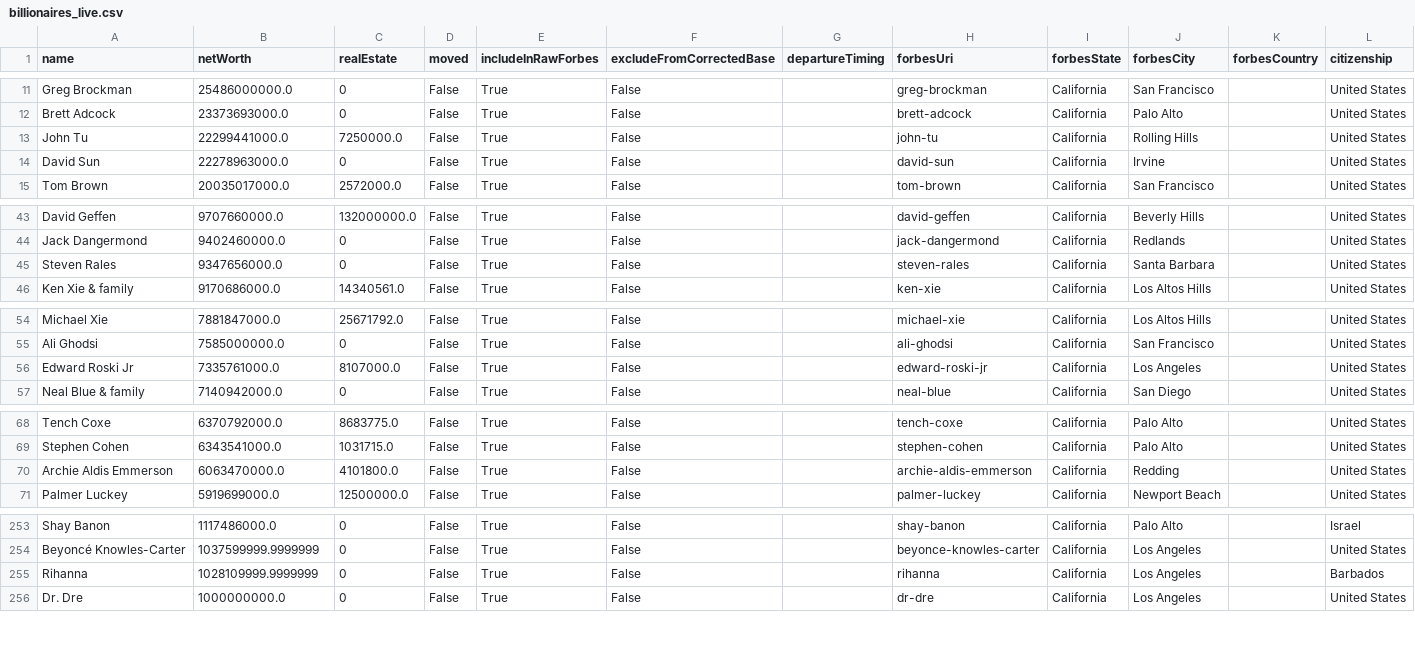
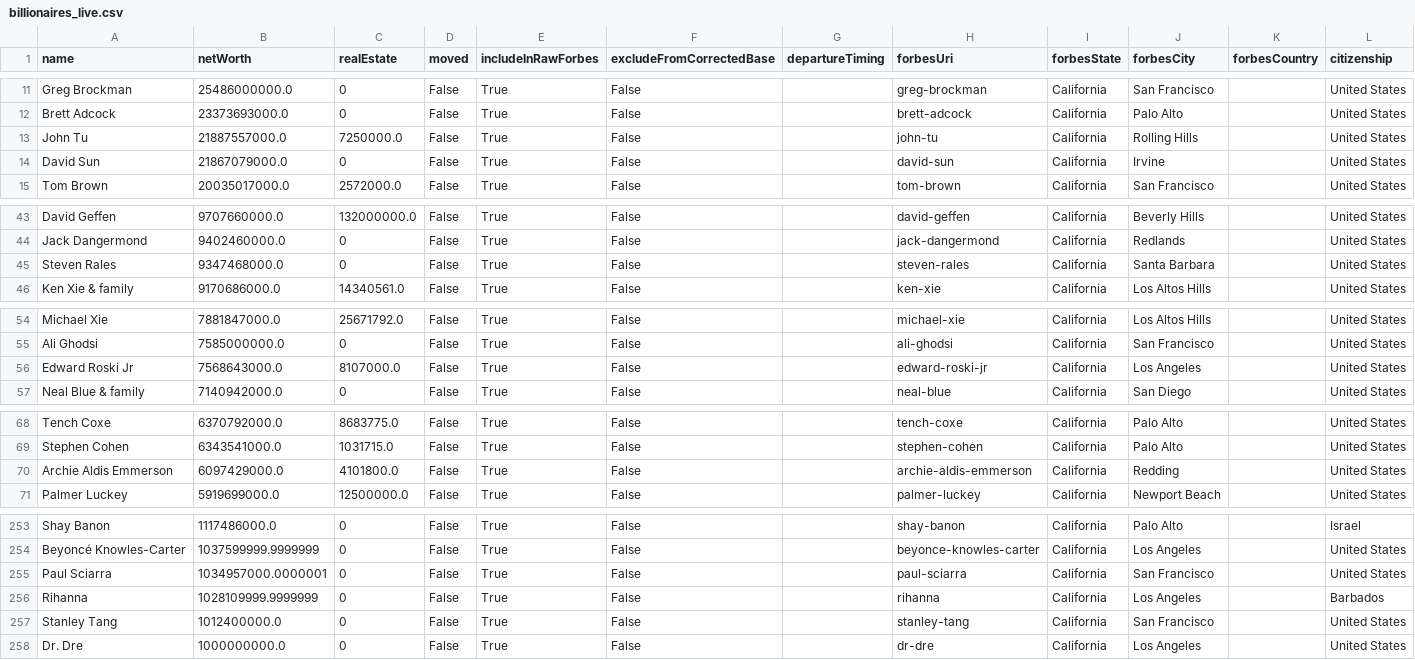
Before and after one commit to PolicyEngine/california-wealth-tax, a CSV file: data/billionaires_live.csv, drawn as a sheet; only a part is shown, gaps mark what is left out; the diff covers the shown part only.

```diff
--- a/data/billionaires_live.csv
+++ b/data/billionaires_live.csv
@@ -12,4 +12,4 @@ Greg Brockman,25486000000.0,0,False,True,False,,greg-brockman,California,San Fra
 Brett Adcock,23373693000.0,0,False,True,False,,brett-adcock,California,Palo Alto,,United States
-John Tu,22299441000.0,7250000.0,False,True,False,,john-tu,California,Rolling Hills,,United States
-David Sun,22278963000.0,0,False,True,False,,david-sun,California,Irvine,,United States
+John Tu,21887557000.0,7250000.0,False,True,False,,john-tu,California,Rolling Hills,,United States
+David Sun,21867079000.0,0,False,True,False,,david-sun,California,Irvine,,United States
 Tom Brown,20035017000.0,2572000.0,False,True,False,,tom-brown,California,San Francisco,,United States
@@ -44,3 +44,3 @@ David Geffen,9707660000.0,132000000.0,False,True,False,,david-geffen,California,
 Jack Dangermond,9402460000.0,0,False,True,False,,jack-dangermond,California,Redlands,,United States
-Steven Rales,9347656000.0,0,False,True,False,,steven-rales,California,Santa Barbara,,United States
+Steven Rales,9347468000.0,0,False,True,False,,steven-rales,California,Santa Barbara,,United States
 Ken Xie & family,9170686000.0,14340561.0,False,True,False,,ken-xie,California,Los Altos Hills,,United States
@@ -55,3 +55,3 @@ Michael Xie,7881847000.0,25671792.0,False,True,False,,michael-xie,California,Los
 Ali Ghodsi,7585000000.0,0,False,True,False,,ali-ghodsi,California,San Francisco,,United States
-Edward Roski Jr,7335761000.0,8107000.0,False,True,False,,edward-roski-jr,California,Los Angeles,,United States
+Edward Roski Jr,7568643000.0,8107000.0,False,True,False,,edward-roski-jr,California,Los Angeles,,United States
 Neal Blue & family,7140942000.0,0,False,True,False,,neal-blue,California,San Diego,,United States
@@ -69,3 +69,3 @@ Tench Coxe,6370792000.0,8683775.0,False,True,False,,tench-coxe,California,Palo A
 Stephen Cohen,6343541000.0,1031715.0,False,True,False,,stephen-cohen,California,Palo Alto,,United States
-Archie Aldis Emmerson,6063470000.0,4101800.0,False,True,False,,archie-aldis-emmerson,California,Redding,,United States
+Archie Aldis Emmerson,6097429000.0,4101800.0,False,True,False,,archie-aldis-emmerson,California,Redding,,United States
 Palmer Luckey,5919699000.0,12500000.0,False,True,False,,palmer-luckey,California,Newport Beach,,United States
@@ -254,3 +254,5 @@ Shay Banon,1117486000.0,0,False,True,False,,shay-banon,California,Palo Alto,,Isr
 Beyoncé Knowles-Carter,1037599999.9999999,0,False,True,False,,beyonce-knowles-carter,California,Los Angeles,,United States
+Paul Sciarra,1034957000.0000001,0,False,True,False,,paul-sciarra,California,San Francisco,,United States
 Rihanna,1028109999.9999999,0,False,True,False,,rihanna,California,Los Angeles,,Barbados
+Stanley Tang,1012400000.0,0,False,True,False,,stanley-tang,California,San Francisco,,United States
 Dr. Dre,1000000000.0,0,False,True,False,,dr-dre,California,Los Angeles,,United States
```
Also changed, not shown: 5 added rows, 5 removed rows and 7 edited cells elsewhere in this file, 6 other files.
